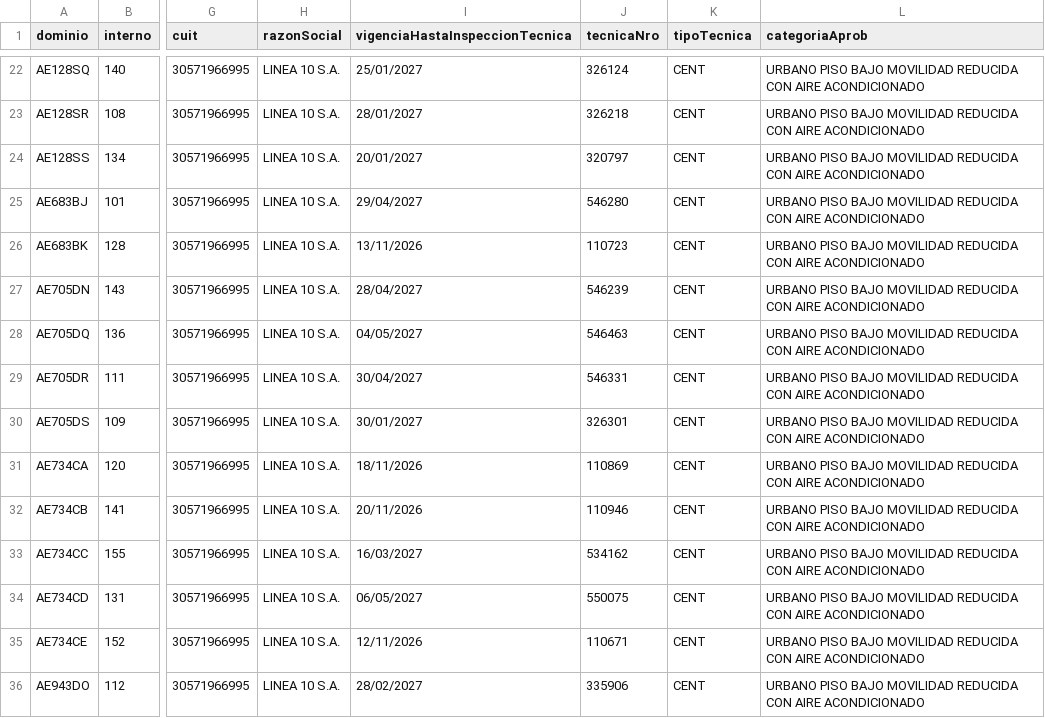
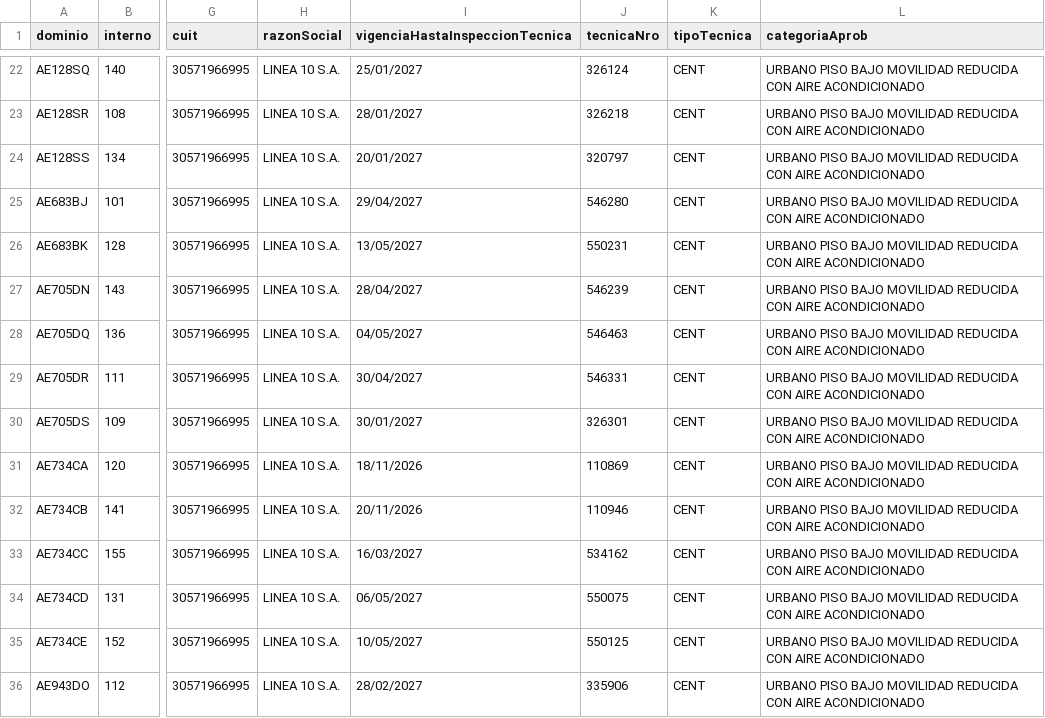
Before and after one commit to SanLean17/parque-movil-ftr, a CSV file: parques/linea10.csv, drawn as a sheet; only a part is shown, gaps mark what is left out; the diff names each change by its address in the sheet, - before the commit and + after, or states it on an @@ line.

```diff
--- a/parques/linea10.csv
+++ b/parques/linea10.csv
-I26 (vigenciaHastaInspeccionTecnica): 13/11/2026
+I26 (vigenciaHastaInspeccionTecnica): 13/05/2027
-J26 (tecnicaNro): 110723
+J26 (tecnicaNro): 550231
-I35 (vigenciaHastaInspeccionTecnica): 12/11/2026
+I35 (vigenciaHastaInspeccionTecnica): 10/05/2027
-J35 (tecnicaNro): 110671
+J35 (tecnicaNro): 550125
```
Also changed, not shown: parques/linea100.csv, parques/linea113.csv, 33 other files.
